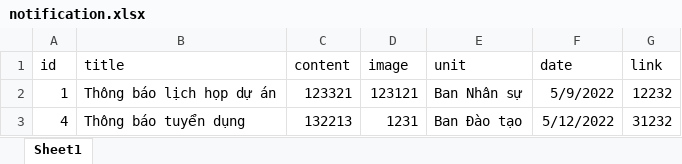
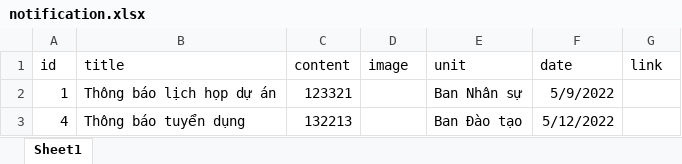
Before and after one commit to Belphegor2801/Hethongquanlylab, an Excel workbook: Hethongquanlylab/wwwroot/data/notification.xlsx, sheet Sheet1, drawn as a sheet; values as stored, in another font and other column widths than the file's, no borders; the diff names each change by its address in the sheet, - before the commit and + after, or states it on an @@ line.

```diff
--- a/Hethongquanlylab/wwwroot/data/notification.xlsx (sheet Sheet1)
+++ b/Hethongquanlylab/wwwroot/data/notification.xlsx (sheet Sheet1)
-D2 (image): 123121
+D2 (image): (empty)
-G2 (link): 12232
+G2 (link): (empty)
-D3 (image): 1231
+D3 (image): (empty)
-G3 (link): 31232
+G3 (link): (empty)
```
Also changed, not shown: Hethongquanlylab/wwwroot/data/procedure.xlsx, Hethongquanlylab/wwwroot/data/users.xlsx, 32 other files.
